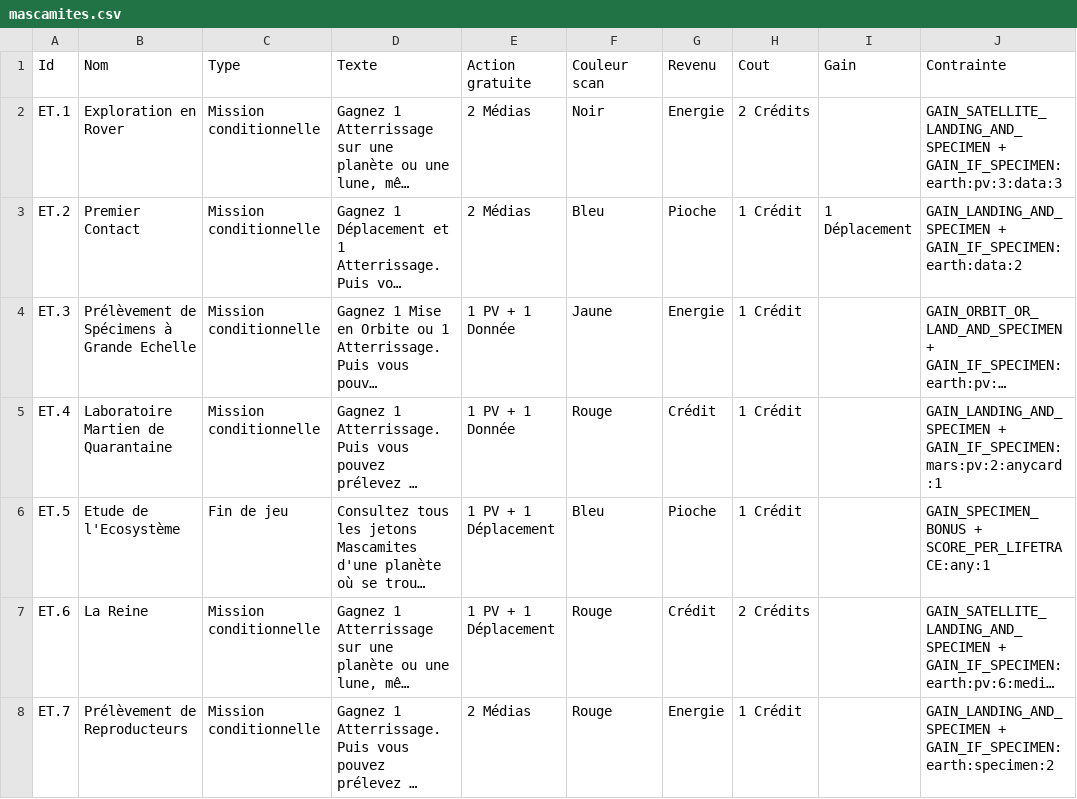
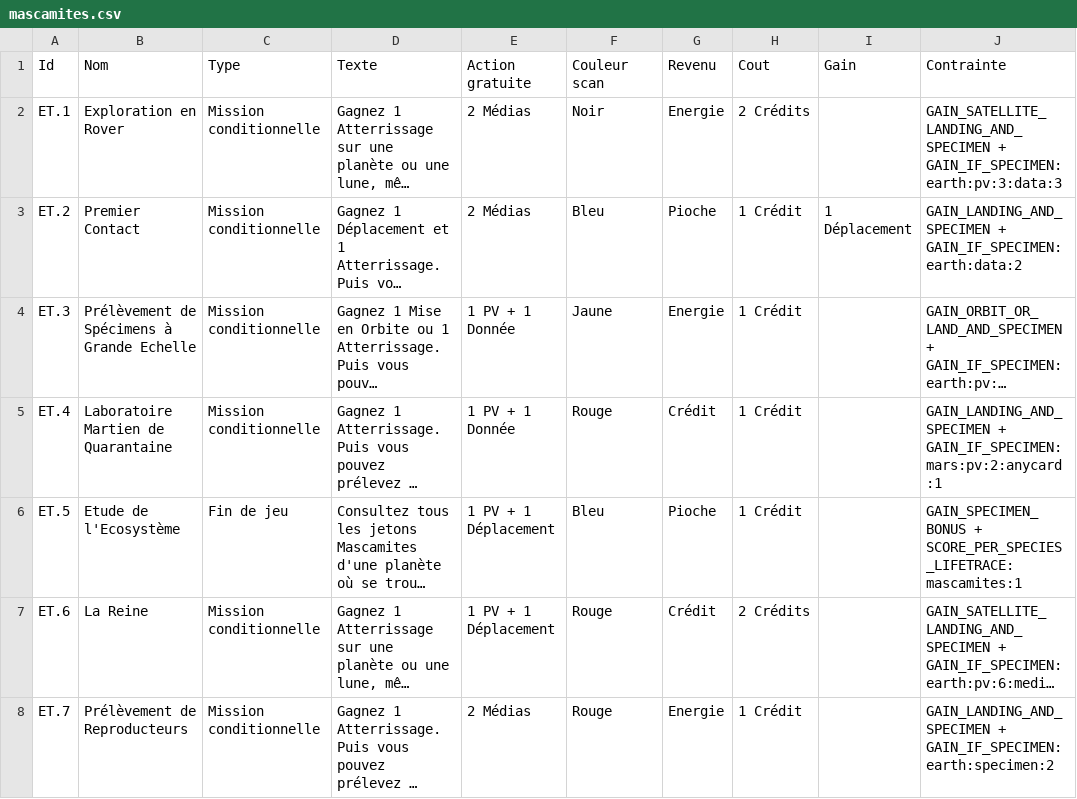
Before and after one commit to jhurstel/SETI, a CSV file: public/cards/mascamites.csv, drawn as a sheet; only a part is shown; long unchanged cells end in …; the diff names each change by its address in the sheet, - before the commit and + after, or states it on an @@ line.

```diff
--- a/public/cards/mascamites.csv
+++ b/public/cards/mascamites.csv
-J6 (Contrainte): GAIN_SPECIMEN_BONUS + SCORE_PER_LIFETRACE:any:1
+J6 (Contrainte): GAIN_SPECIMEN_BONUS + SCORE_PER_SPECIES_LIFETRACE:mascamites:1
```
Also changed, not shown: public/cards/main.csv, public/cards/oumuamua.csv, 15 other files.
